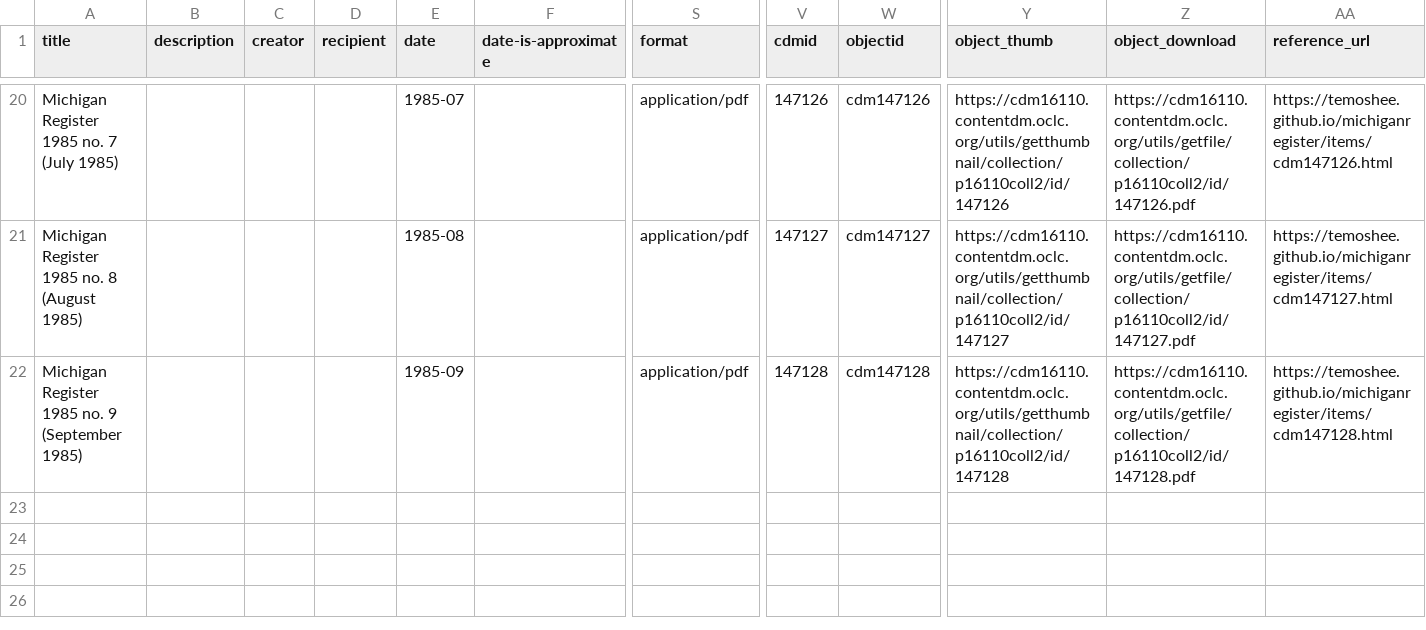
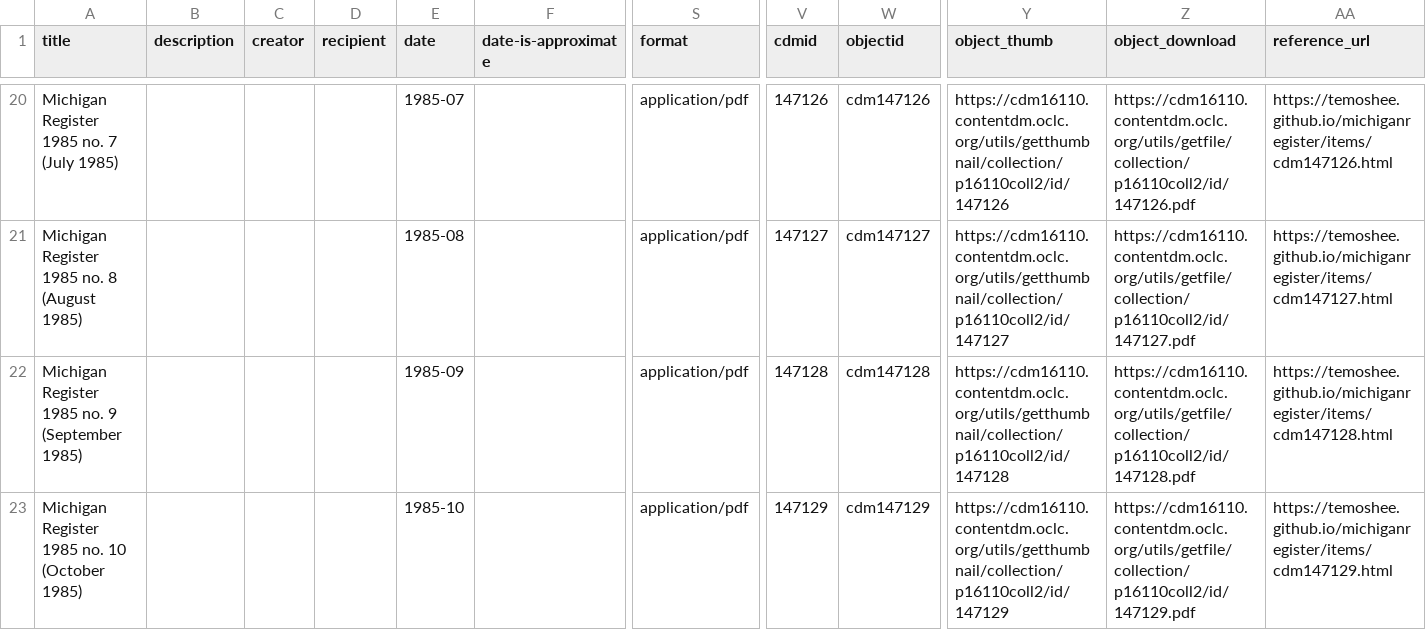
Before and after one commit to Temoshee/michiganregister, a CSV file: assets/data/metadata.csv, drawn as a sheet; only a part is shown, gaps mark what is left out; rows hold the shown columns only; the diff names each change by its address in the sheet, - before the commit and + after, or states it on an @@ line.

```diff
--- a/assets/data/metadata.csv
+++ b/assets/data/metadata.csv
+row 23: Michigan Register 1985 no. 10 (October 1985) |  |  |  | 1985-10 |  | application/pdf | 147129 | cdm147129 | https://cdm16110.contentdm.oclc.org/utils/getthumbnail/collection/p16110coll2/id/147129 | https://cdm16110.contentdm.oclc.org/utils/getfile/collection/p16110coll2/id/147129.pdf | https://temoshee.github.io/michiganregister/items/cdm147129.html
```
Also changed, not shown: 10 other files.
